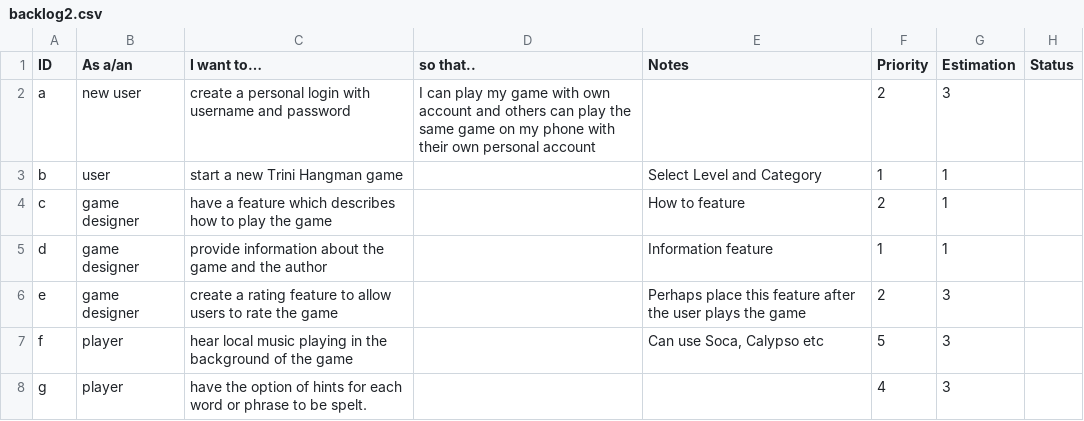
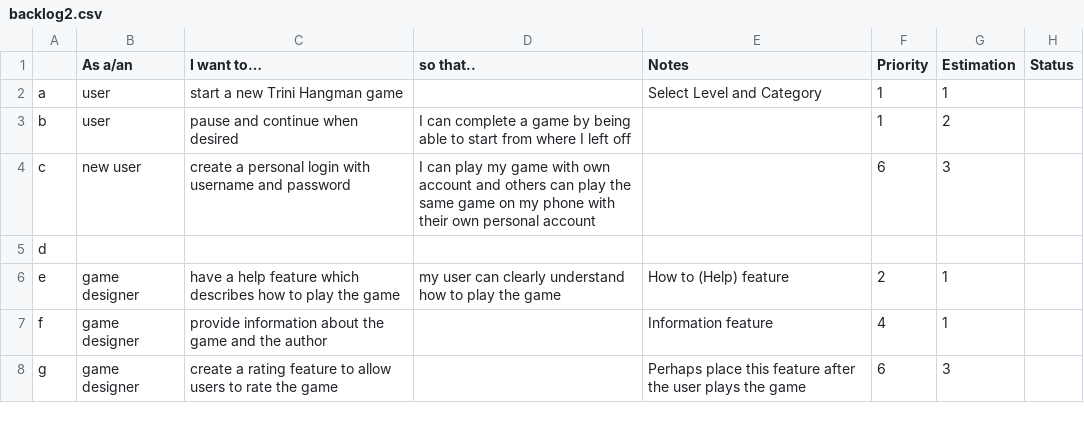
Before and after one commit to SarahDowlath/TriniHangman, a CSV file: backlog2.csv, drawn as a sheet; only a part is shown; the diff covers the shown part only.

```diff
--- a/backlog2.csv
+++ b/backlog2.csv
@@ -1,8 +1,8 @@
-ID,As a/an,I want to…,so that..,Notes ,Priority,Estimation,Status
-a,new user,create a personal login with username and password,I can play my game with own account and others can play the same game on my phone with their own personal account,,2,3,
-b,user,start a new Trini Hangman game ,,Select Level and Category,1,1,
-c,game designer,have a feature which describes how to play the game,,How to feature,2,1,
-d,game designer,provide information about the game and the author,,Information feature ,1,1,
-e,game designer,create a rating feature to allow users to rate the game ,,Perhaps place this feature after the user plays the game,2,3,
-f,player ,hear local music playing in the background of the game ,,"Can use Soca, Calypso etc",5,3,
-g,player ,have the option of hints for each word or phrase to be spelt.,,,4,3,
+,As a/an,I want to…,so that..,Notes ,Priority,Estimation,Status
+a,user,start a new Trini Hangman game ,,Select Level and Category,1,1,
+b,user,pause and continue when desired,I can complete a game by being able to start from where I left off,,1,2,
+c,new user,create a personal login with username and password,I can play my game with own account and others can play the same game on my phone with their own personal account,,6,3,
+d,,,,,,,
+e,game designer,have a help feature which describes how to play the game,my user can clearly understand how to play the game,How to (Help) feature,2,1,
+f,game designer,provide information about the game and the author,,Information feature ,4,1,
+g,game designer,create a rating feature to allow users to rate the game ,,Perhaps place this feature after the user plays the game,6,3,
```
Also changed, not shown: 2 added rows and 32 edited cells elsewhere in this file, 51 other files.
